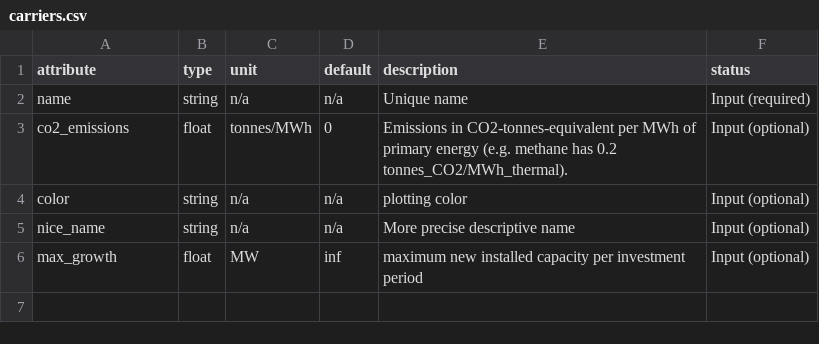
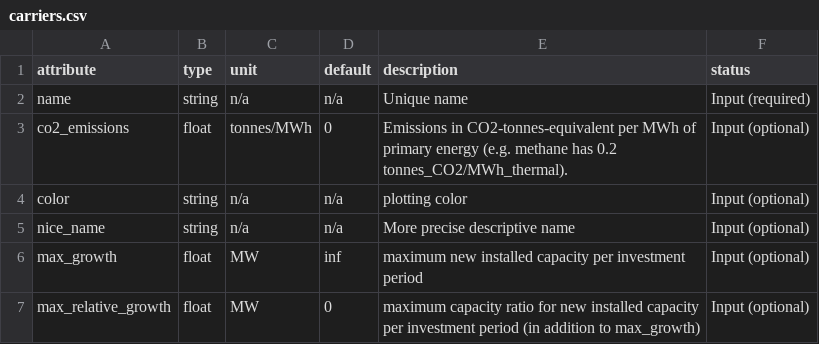
Before and after one commit to PyPSA/PyPSA, a CSV file: pypsa/component_attrs/carriers.csv, drawn as a sheet.

Commit message:
Add max_relative_growth as a carrier based global constraint
Extends the linopy implementation of the carrier's growth limit by an
additional linear term, so that one can allow an expansion growth by
1.5 times what was installed in the investment period before.

```diff
--- a/pypsa/component_attrs/carriers.csv
+++ b/pypsa/component_attrs/carriers.csv
@@ -6 +6,2 @@ nice_name,string,n/a,n/a,More precise descriptive name,Input (optional)
 max_growth,float,MW,inf,maximum new installed capacity per investment period,Input (optional)
+max_relative_growth,float,MW,0,maximum capacity ratio for new installed capacity per investment period (in addition to max_growth),Input (optional)
```
Also changed, not shown: 1 other file.
